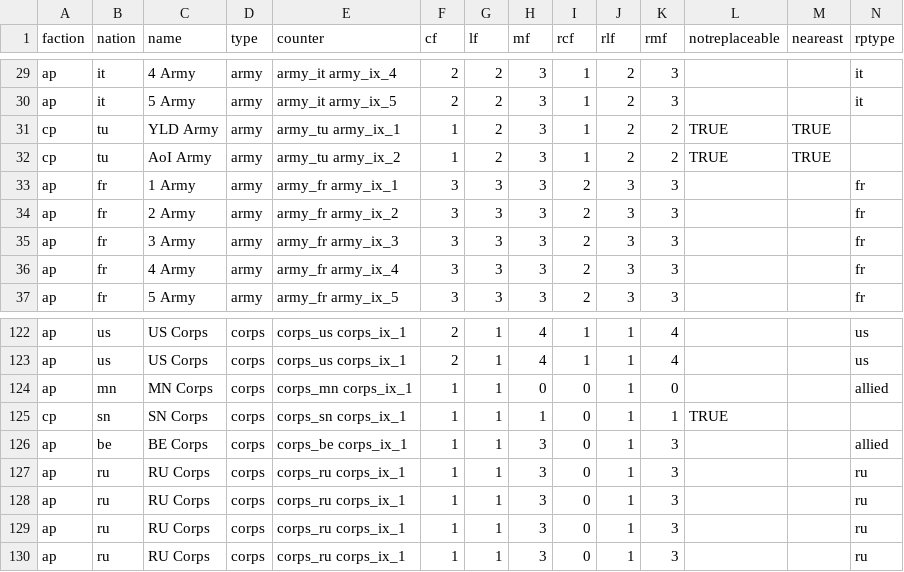
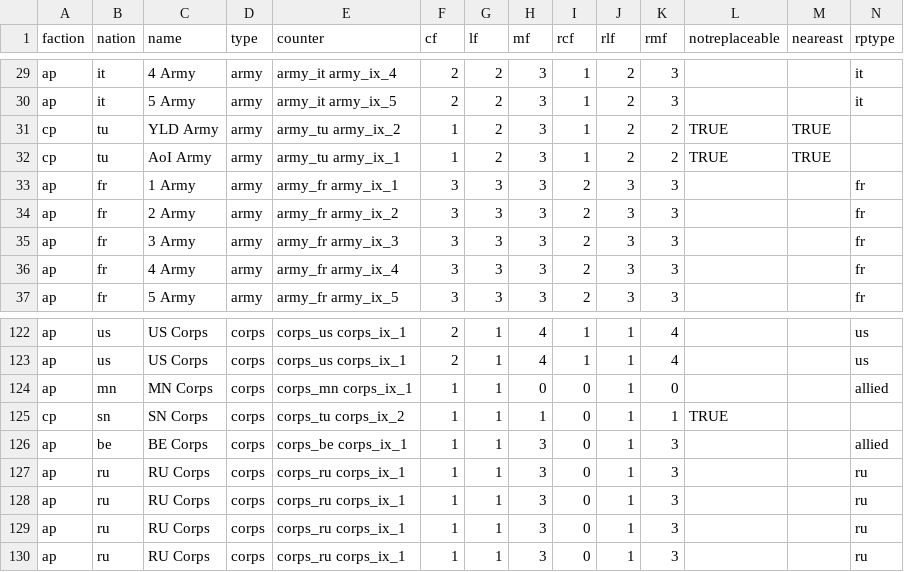
Before and after one commit to y6370918-blip/pog-se, a CSV file: csv/pieces.csv, drawn as a sheet; only a part is shown, gaps mark what is left out.

Commit message:
Hook up SN corps and Turkish army counters

```diff
--- a/csv/pieces.csv
+++ b/csv/pieces.csv
@@ -30,4 +30,4 @@ ap,it,4 Army,army,army_it army_ix_4,2,2,3,1,2,3,,,it
 ap,it,5 Army,army,army_it army_ix_5,2,2,3,1,2,3,,,it
-cp,tu,YLD Army,army,army_tu army_ix_1,1,2,3,1,2,2,TRUE,TRUE,
-cp,tu,AoI Army,army,army_tu army_ix_2,1,2,3,1,2,2,TRUE,TRUE,
+cp,tu,YLD Army,army,army_tu army_ix_2,1,2,3,1,2,2,TRUE,TRUE,
+cp,tu,AoI Army,army,army_tu army_ix_1,1,2,3,1,2,2,TRUE,TRUE,
 ap,fr,1 Army,army,army_fr army_ix_1,3,3,3,2,3,3,,,fr
@@ -124,3 +124,3 @@ ap,us,US Corps,corps,corps_us corps_ix_1,2,1,4,1,1,4,,,us
 ap,mn,MN Corps,corps,corps_mn corps_ix_1,1,1,0,0,1,0,,,allied
-cp,sn,SN Corps,corps,corps_sn corps_ix_1,1,1,1,0,1,1,TRUE,,
+cp,sn,SN Corps,corps,corps_tu corps_ix_2,1,1,1,0,1,1,TRUE,,
 ap,be,BE Corps,corps,corps_be corps_ix_1,1,1,3,0,1,3,,,allied
```
Also changed, not shown: 1 other file.
